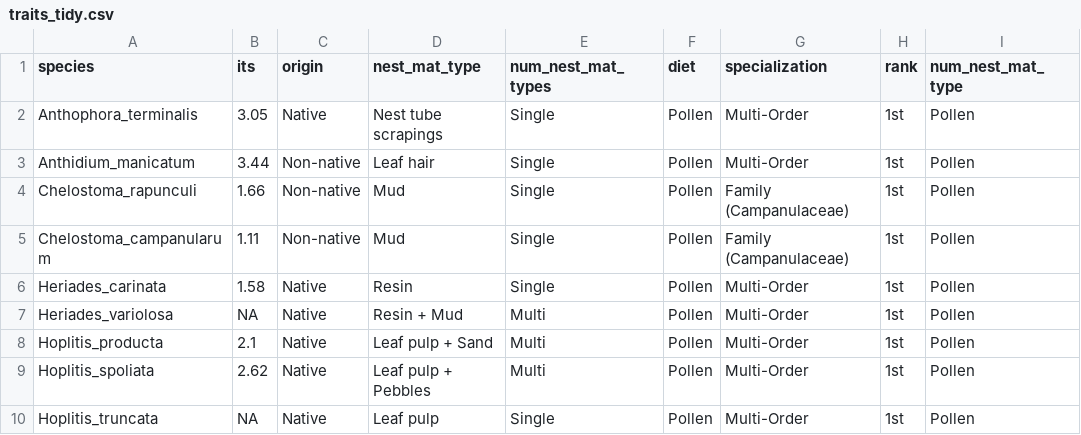
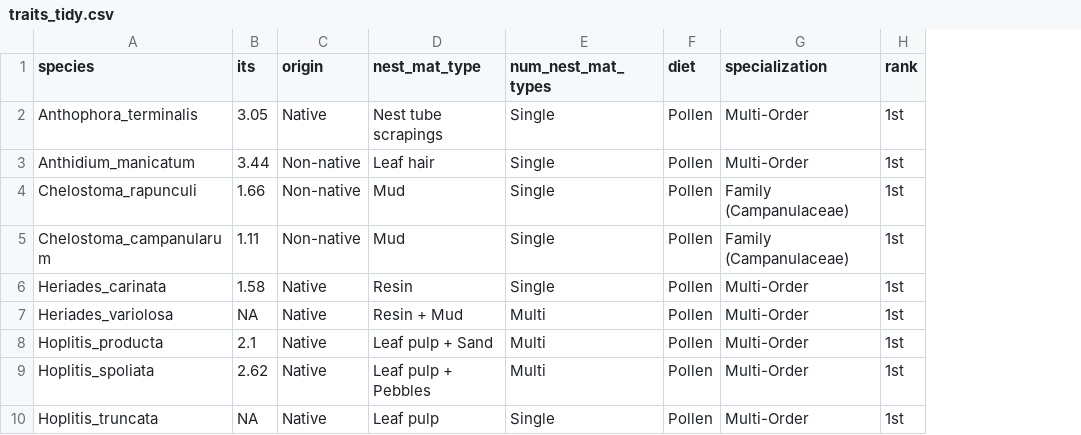
Before and after one commit to garlandxie/ECOEVO_env_filt, a CSV file: data/analysis_data/traits_tidy.csv, drawn as a sheet; only a part is shown; the diff names each change by its address in the sheet, - before the commit and + after, or states it on an @@ line.

Commit message:
Minor changes

```diff
--- a/data/analysis_data/traits_tidy.csv
+++ b/data/analysis_data/traits_tidy.csv
-column I (num_nest_mat_type), rows 2-10: all Pollen
```
